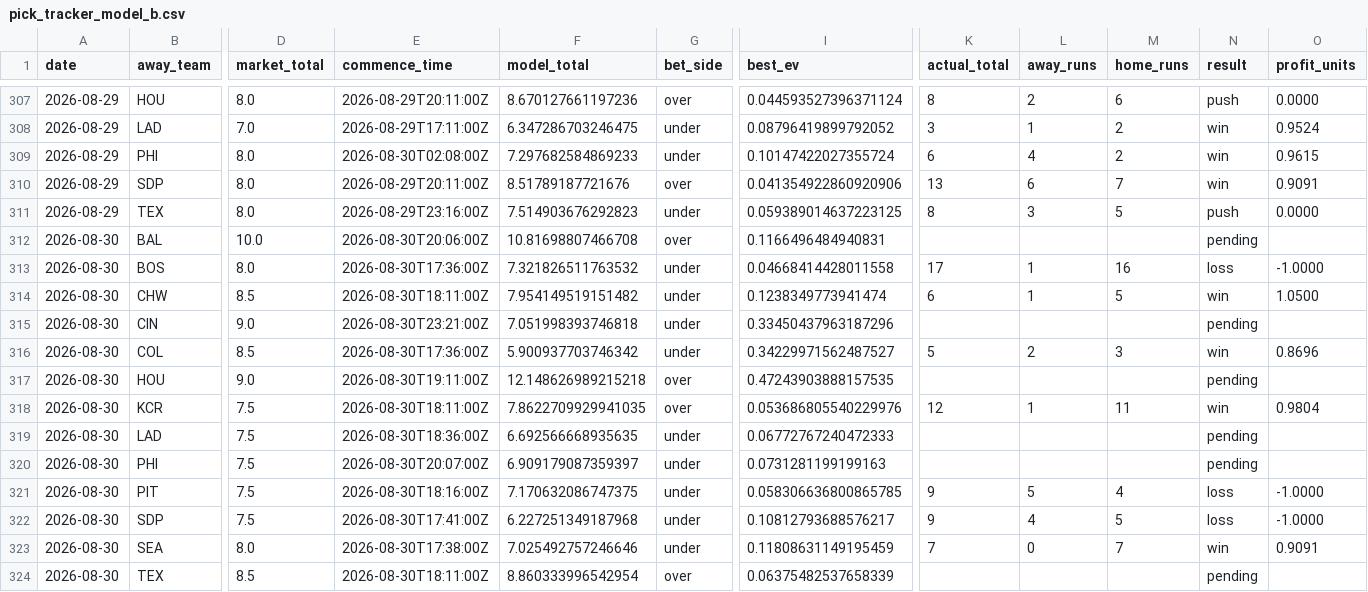
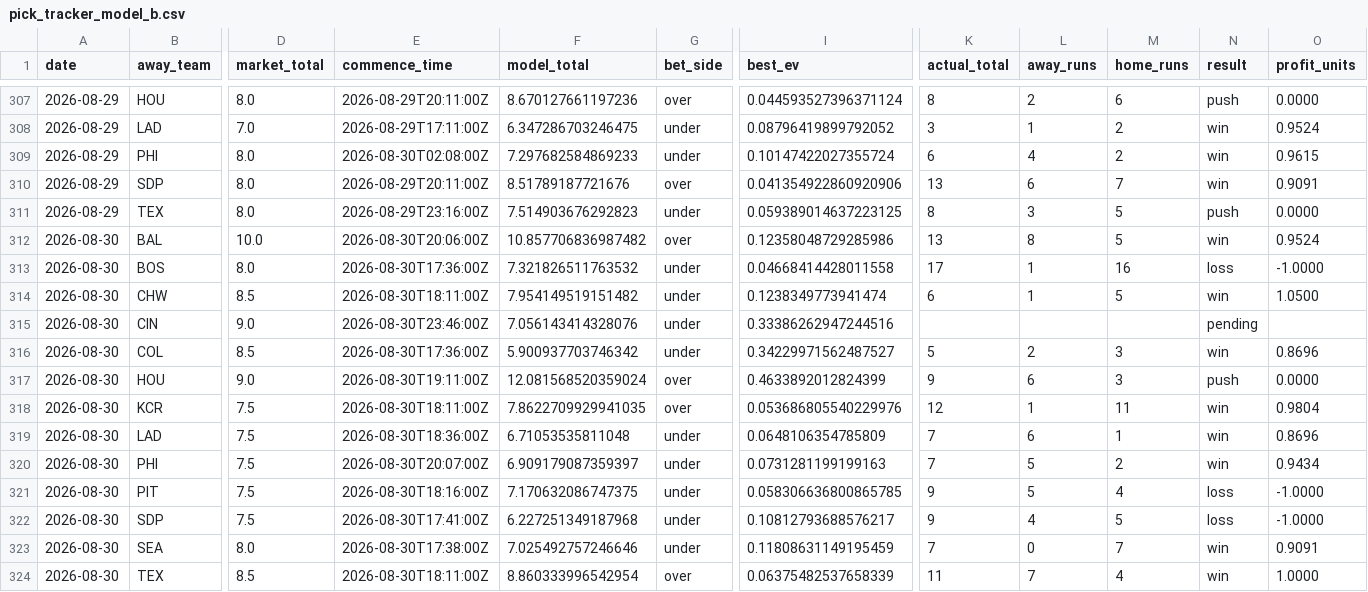
Before and after one commit to Jackstein0/atsrecipts-live-model, a CSV file: atsrecipts-upload-ready/data/processed/pick_tracker_model_b.csv, drawn as a sheet; only a part is shown, gaps mark what is left out; the diff names each change by its address in the sheet, - before the commit and + after, or states it on an @@ line.

```diff
--- a/atsrecipts-upload-ready/data/processed/pick_tracker_model_b.csv
+++ b/atsrecipts-upload-ready/data/processed/pick_tracker_model_b.csv
-F312 (model_total): 10.81698807466708
+F312 (model_total): 10.857706836987482
-I312 (best_ev): 0.1166496484940831
+I312 (best_ev): 0.12358048729285986
-K312 (actual_total): (empty)
+K312 (actual_total): 13
-L312 (away_runs): (empty)
+L312 (away_runs): 8
-M312 (home_runs): (empty)
+M312 (home_runs): 5
-N312 (result): pending
+N312 (result): win
-O312 (profit_units): (empty)
+O312 (profit_units): 0.9524
-E315 (commence_time): 2026-08-30T23:21:00Z
+E315 (commence_time): 2026-08-30T23:46:00Z
-F315 (model_total): 7.051998393746818
+F315 (model_total): 7.056143414328076
-I315 (best_ev): 0.33450437963187296
+I315 (best_ev): 0.33386262947244516
-F317 (model_total): 12.148626989215218
+F317 (model_total): 12.081568520359024
-I317 (best_ev): 0.47243903888157535
+I317 (best_ev): 0.4633892012824399
-K317 (actual_total): (empty)
+K317 (actual_total): 9
-L317 (away_runs): (empty)
+L317 (away_runs): 6
-M317 (home_runs): (empty)
+M317 (home_runs): 3
-N317 (result): pending
+N317 (result): push
-O317 (profit_units): (empty)
+O317 (profit_units): 0.0000
-F319 (model_total): 6.692566668935635
+F319 (model_total): 6.71053535811048
-I319 (best_ev): 0.06772767240472333
+I319 (best_ev): 0.0648106354785809
-K319:K320 (actual_total): (empty)
+K319:K320 (actual_total): 7
-L319 (away_runs): (empty)
+L319 (away_runs): 6
-M319 (home_runs): (empty)
+M319 (home_runs): 1
-N319:N320 (result): pending
+N319:N320 (result): win
-O319 (profit_units): (empty)
+O319 (profit_units): 0.8696
-L320 (away_runs): (empty)
+L320 (away_runs): 5
-M320 (home_runs): (empty)
+M320 (home_runs): 2
-O320 (profit_units): (empty)
+O320 (profit_units): 0.9434
-K324 (actual_total): (empty)
+K324 (actual_total): 11
-L324 (away_runs): (empty)
+L324 (away_runs): 7
-M324 (home_runs): (empty)
+M324 (home_runs): 4
-N324 (result): pending
+N324 (result): win
-O324 (profit_units): (empty)
+O324 (profit_units): 1.0000
```
Also changed, not shown: atsrecipts-upload-ready/data/processed/pick_tracker.csv, atsrecipts-upload-ready/data/processed/today_features.csv, 16 other files.
